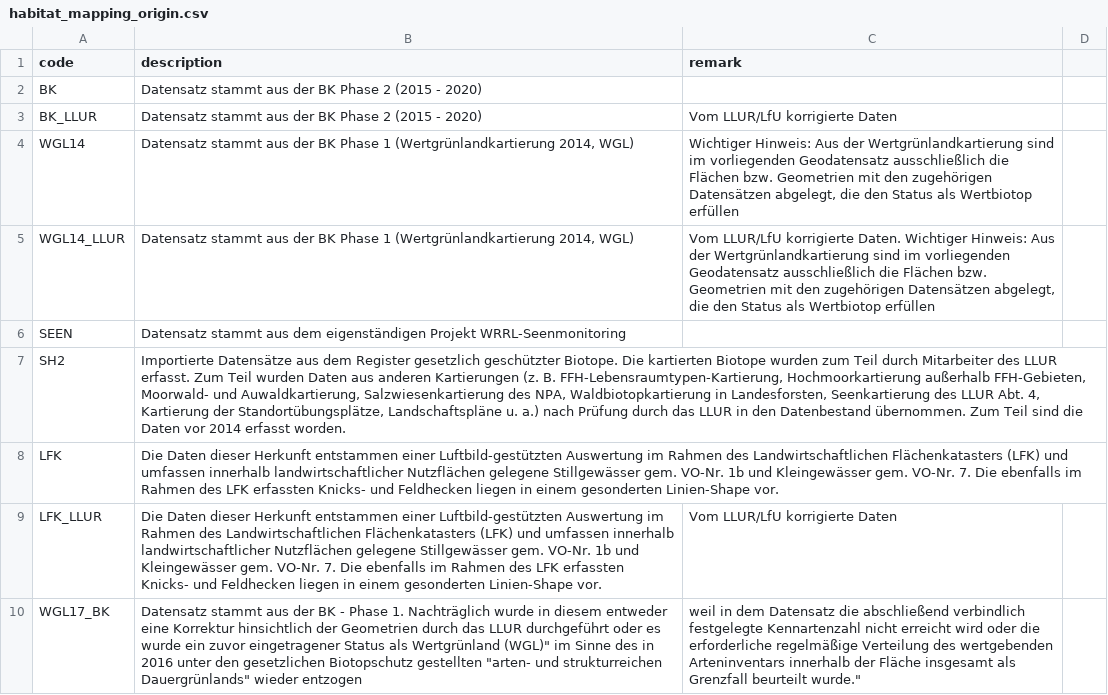
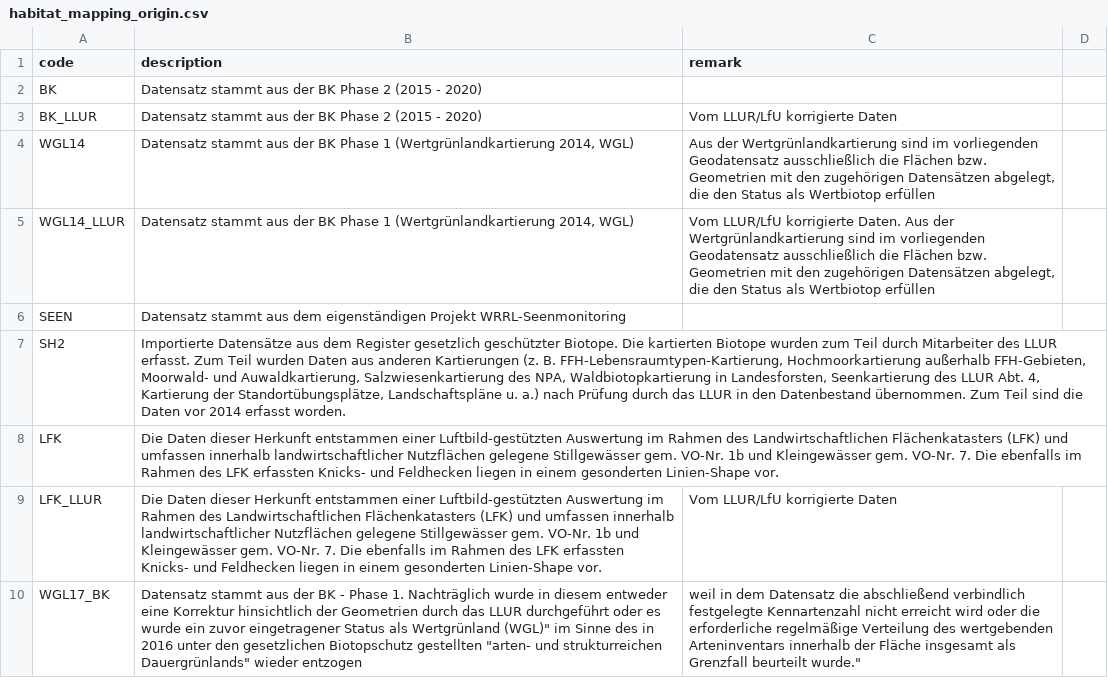
Before and after one commit to oklabflensburg/open-biotope-map, a CSV file: data/habitat_mapping_origin.csv, drawn as a sheet; only a part is shown.

Commit message:
removed remark from mapping origin description

```diff
--- a/data/habitat_mapping_origin.csv
+++ b/data/habitat_mapping_origin.csv
@@ -3,4 +3,4 @@ code,description,remark
 "BK_LLUR","Datensatz stammt aus der BK Phase 2 (2015 - 2020)","Vom LLUR/LfU korrigierte Daten"
-"WGL14","Datensatz stammt aus der BK Phase 1 (Wertgrünlandkartierung 2014, WGL)","Wichtiger Hinweis: Aus der Wertgrünlandkartierung sind im vorliegenden Geodatensatz ausschließlich die Flächen bzw. Geometrien mit den zugehörigen Datensätzen abgelegt, die den Status als Wertbiotop erfüllen"
-"WGL14_LLUR","Datensatz stammt aus der BK Phase 1 (Wertgrünlandkartierung 2014, WGL)","Vom LLUR/LfU korrigierte Daten. Wichtiger Hinweis: Aus der Wertgrünlandkartierung sind im vorliegenden Geodatensatz ausschließlich die Flächen bzw. Geometrien mit den zugehörigen Datensätzen abgelegt, die den Status als Wertbiotop erfüllen"
+"WGL14","Datensatz stammt aus der BK Phase 1 (Wertgrünlandkartierung 2014, WGL)","Aus der Wertgrünlandkartierung sind im vorliegenden Geodatensatz ausschließlich die Flächen bzw. Geometrien mit den zugehörigen Datensätzen abgelegt, die den Status als Wertbiotop erfüllen"
+"WGL14_LLUR","Datensatz stammt aus der BK Phase 1 (Wertgrünlandkartierung 2014, WGL)","Vom LLUR/LfU korrigierte Daten. Aus der Wertgrünlandkartierung sind im vorliegenden Geodatensatz ausschließlich die Flächen bzw. Geometrien mit den zugehörigen Datensätzen abgelegt, die den Status als Wertbiotop erfüllen"
 "SEEN","Datensatz stammt aus dem eigenständigen Projekt WRRL-Seenmonitoring"
```
